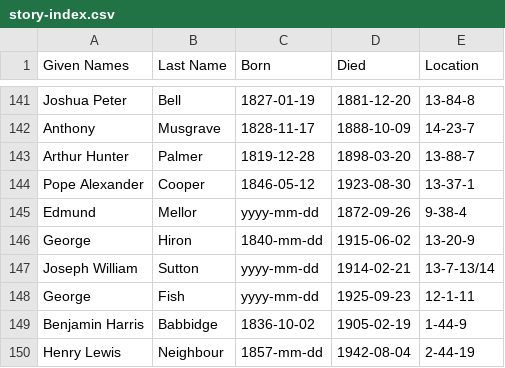
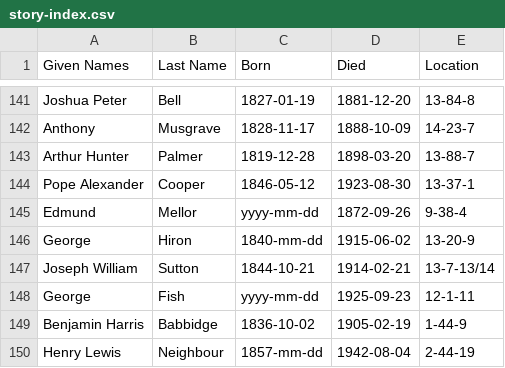
Before and after one commit to 1871fotc/1871fotc.github.io, a CSV file: docs/assets/data/story-index.csv, drawn as a sheet; only a part is shown, gaps mark what is left out.

```diff
--- a/docs/assets/data/story-index.csv
+++ b/docs/assets/data/story-index.csv
@@ -146,3 +146,3 @@ Edmund,Mellor,yyyy-mm-dd,1872-09-26,9-38-4
 George,Hiron,1840-mm-dd,1915-06-02,13-20-9
-Joseph William,Sutton,yyyy-mm-dd,1914-02-21,13-7-13/14
+Joseph William,Sutton,1844-10-21,1914-02-21,13-7-13/14
 George,Fish,yyyy-mm-dd,1925-09-23,12-1-11
```
Also changed, not shown: 2 other files.
